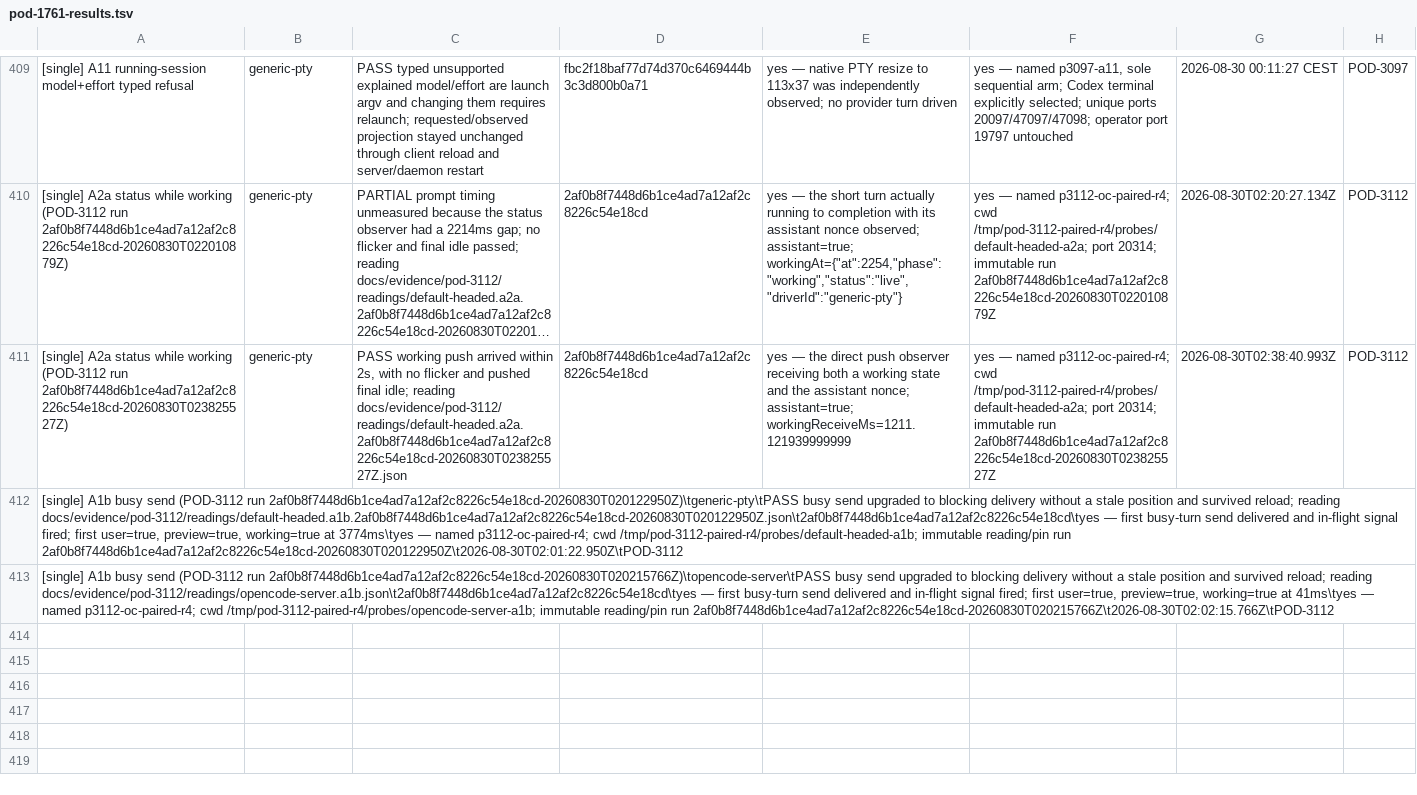
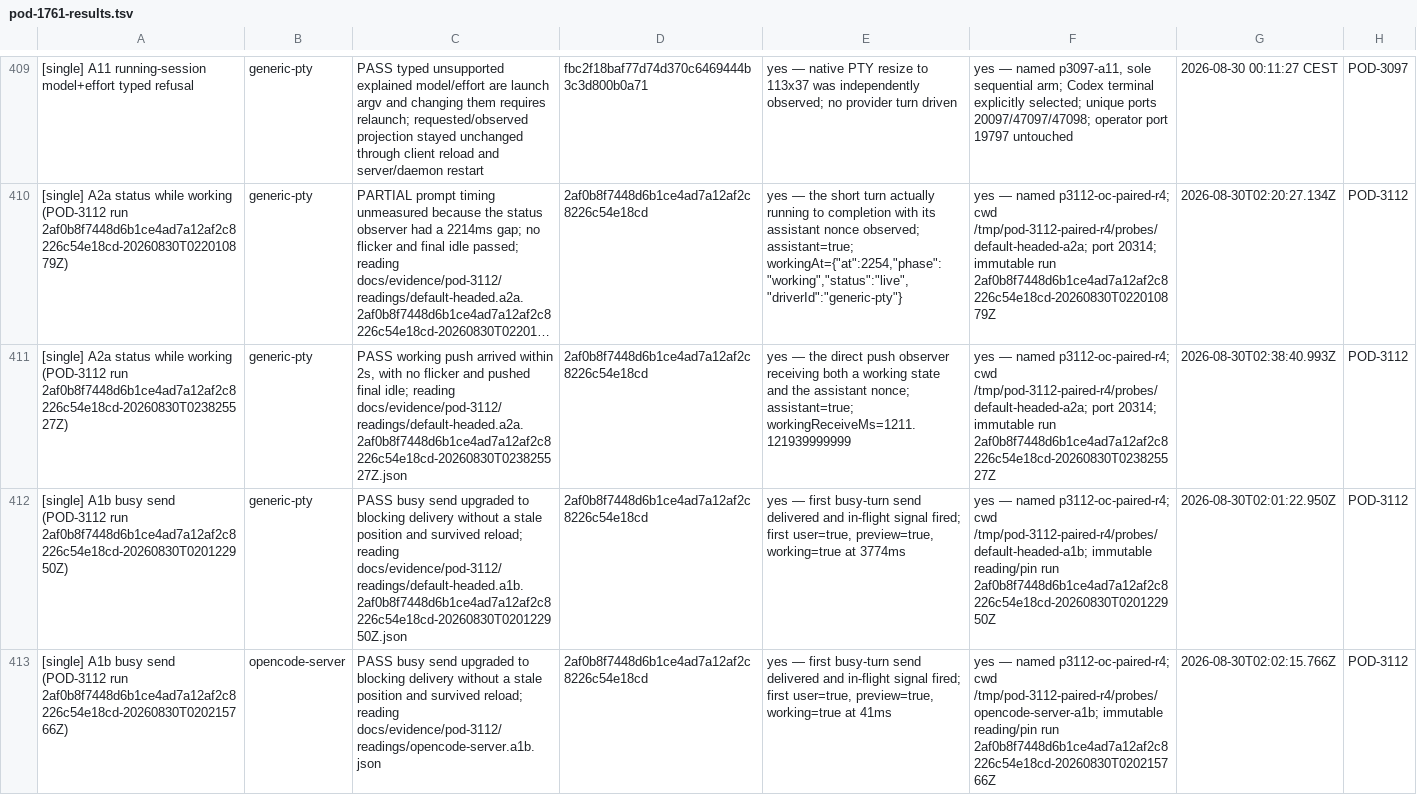
Before and after one commit to madeinorbit/podium, a TSV file: docs/plans/pod-1761-results.tsv, drawn as a sheet; only a part is shown, gaps mark what is left out; long unchanged cells end in …; removed rows and columns are numbered as before the commit, all else as after; the diff names each change by its address in the sheet, - before the commit and + after, or states it on an @@ line.

Commit message:
evidence(opencode): delimit A1b backfill rows
Podium-Issue: POD-3112

```diff
--- a/docs/plans/pod-1761-results.tsv
+++ b/docs/plans/pod-1761-results.tsv
-row 412: [single] A1b busy send (POD-3112 run 2af0b8f7448d6b1ce4ad7a12af2c8226c54e18cd-20260830T020122950Z)\tgeneric-pty\tPASS busy send upgraded to blocking delivery without a stale position and survived reload; reading docs/evidence/pod-3112/readings/default-headed.a1b.2af0b8f7448d6b1ce4ad7a12af2c8226c54e18cd-20260830T020122950Z.json\t2af0b8f7448d6b1ce4ad7a12af2c8226c54e18cd\tyes — first busy-turn send delivered and in-flight signal fired; first user=true, preview=true, working=true at 3774ms\tyes — named p3112-oc-paired-r4; cwd /tmp/pod-3112-paired-r4/probes/default-headed-a1b; immutable reading/pin run 2af0b8f7448d6b1ce4ad7a12af2c8226c54e18cd-20260830T020122950Z\t2026-08-30T02:01:22.950Z\tPOD-3112
-row 413: [single] A1b busy send (POD-3112 run 2af0b8f7448d6b1ce4ad7a12af2c8226c54e18cd-20260830T020215766Z)\topencode-server\tPASS busy send upgraded to blocking delivery without a stale position and survived reload; reading docs/evidence/pod-3112/readings/opencode-server.a1b.json\t2af0b8f7448d6b1ce4ad7a12af2c8226c54e18cd\tyes — first busy-turn send delivered and in-flight signal fired; first user=true, preview=true, working=true at 41ms\tyes — named p3112-oc-paired-r4; cwd /tmp/pod-3112-paired-r4/probes/opencode-server-a1b; immutable reading/pin run 2af0b8f7448d6b1ce4ad7a12af2c8226c54e18cd-20260830T020215766Z\t2026-08-30T02:02:15.766Z\tPOD-3112
+row 412: [single] A1b busy send (POD-3112 run 2af0b8f7448d6b1ce4ad7a12af2c8226c54e18cd-20260830T020122950Z) | generic-pty | PASS busy send upgraded to blocking delivery without a stale position and survived reload; reading docs/evidence/pod-3112/readings/default-headed.a1b.2af0b8f7448d6b1ce4ad7a12af2c8226c54e18cd-20260830T020122950Z.json | 2af0b8f7448d6b1ce4ad7a12af2c8226c54e18cd | yes — first busy-turn send delivered and in-flight signal fired; first user=true, preview=true, working=true at 3774ms | yes — named p3112-oc-paired-r4; cwd /tmp/pod-3112-paired-r4/probes/default-headed-a1b; immutable reading/pin run 2af0b8f7448d6b1ce4ad7a12af2c8226c54e18cd-20260830T020122950Z | 2026-08-30T02:01:22.950Z | POD-3112
+row 413: [single] A1b busy send (POD-3112 run 2af0b8f7448d6b1ce4ad7a12af2c8226c54e18cd-20260830T020215766Z) | opencode-server | PASS busy send upgraded to blocking delivery without a stale position and survived reload; reading docs/evidence/pod-3112/readings/opencode-server.a1b.json | 2af0b8f7448d6b1ce4ad7a12af2c8226c54e18cd | yes — first busy-turn send delivered and in-flight signal fired; first user=true, preview=true, working=true at 41ms | yes — named p3112-oc-paired-r4; cwd /tmp/pod-3112-paired-r4/probes/opencode-server-a1b; immutable reading/pin run 2af0b8f7448d6b1ce4ad7a12af2c8226c54e18cd-20260830T020215766Z | 2026-08-30T02:02:15.766Z | POD-3112
```
